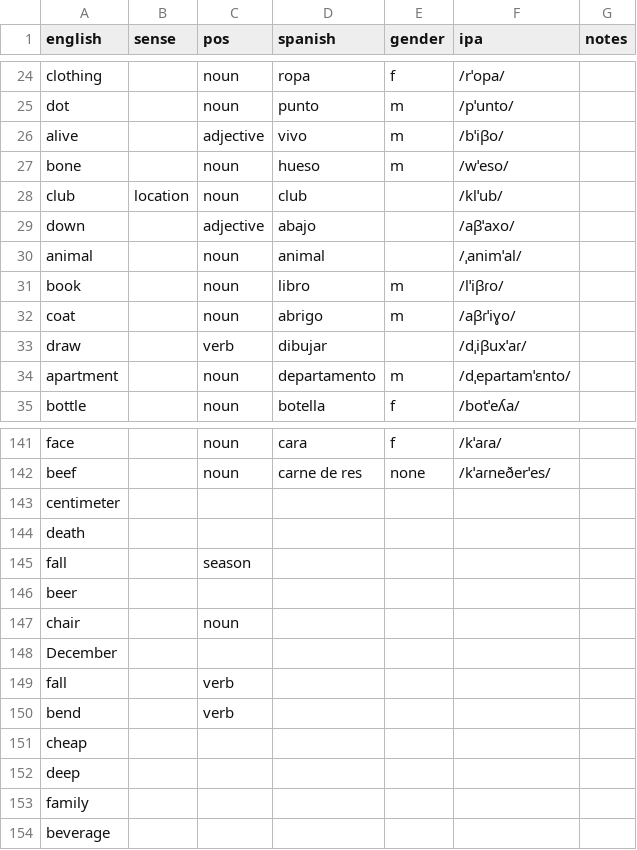
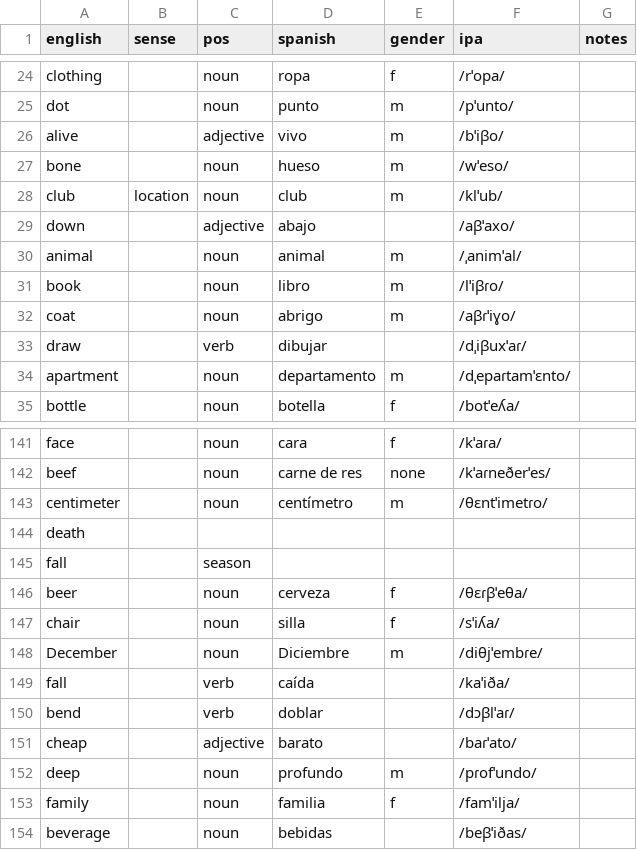
Before and after one commit to markgrovs/anki_spanish, a CSV file: 625_structured.es.csv, drawn as a sheet; only a part is shown, gaps mark what is left out; the diff covers the shown part only.

Commit message:
fix: Correct gender and add missing entries in vocabulary list

```diff
--- a/625_structured.es.csv
+++ b/625_structured.es.csv
@@ -27,5 +27,5 @@ alive,,adjective,vivo,m,/bˈiβo/,
 bone,,noun,hueso,m,/wˈeso/,
-club,location,noun,club,,/klˈub/,
+club,location,noun,club,m,/klˈub/,
 down,,adjective,abajo,,/aβˈaxo/,
-animal,,noun,animal,,/ˌanimˈal/,
+animal,,noun,animal,m,/ˌanimˈal/,
 book,,noun,libro,m,/lˈiβɾo/,
@@ -142,13 +142,13 @@ face,,noun,cara,f,/kˈaɾa/,
 beef,,noun,carne de res,none,/kˈaɾneðerˈes/,
-centimeter,,,,,,
+centimeter,,noun,centímetro,m,/θɛntˈimetɾo/,
 death,,,,,,
 fall,,season,,,,
-beer,,,,,,
-chair,,noun,,,,
-December,,,,,,
-fall,,verb,,,,
-bend,,verb,,,,
-cheap,,,,,,
-deep,,,,,,
-family,,,,,,
-beverage,,,,,,
+beer,,noun,cerveza,f,/θɛɾβˈeθa/,
+chair,,noun,silla,f,/sˈiʎa/,
+December,,noun,Diciembre,m,/diθjˈembɾe/,
+fall,,verb,caída,,/kaˈiða/,
+bend,,verb,doblar,,/dɔβlˈaɾ/,
+cheap,,adjective,barato,,/baɾˈato/,
+deep,,noun,profundo,m,/pɾofˈundo/,
+family,,noun,familia,f,/famˈilja/,
+beverage,,noun,bebidas,,/beβˈiðas/,
```
Also changed, not shown: 42 edited cells elsewhere in this file.
